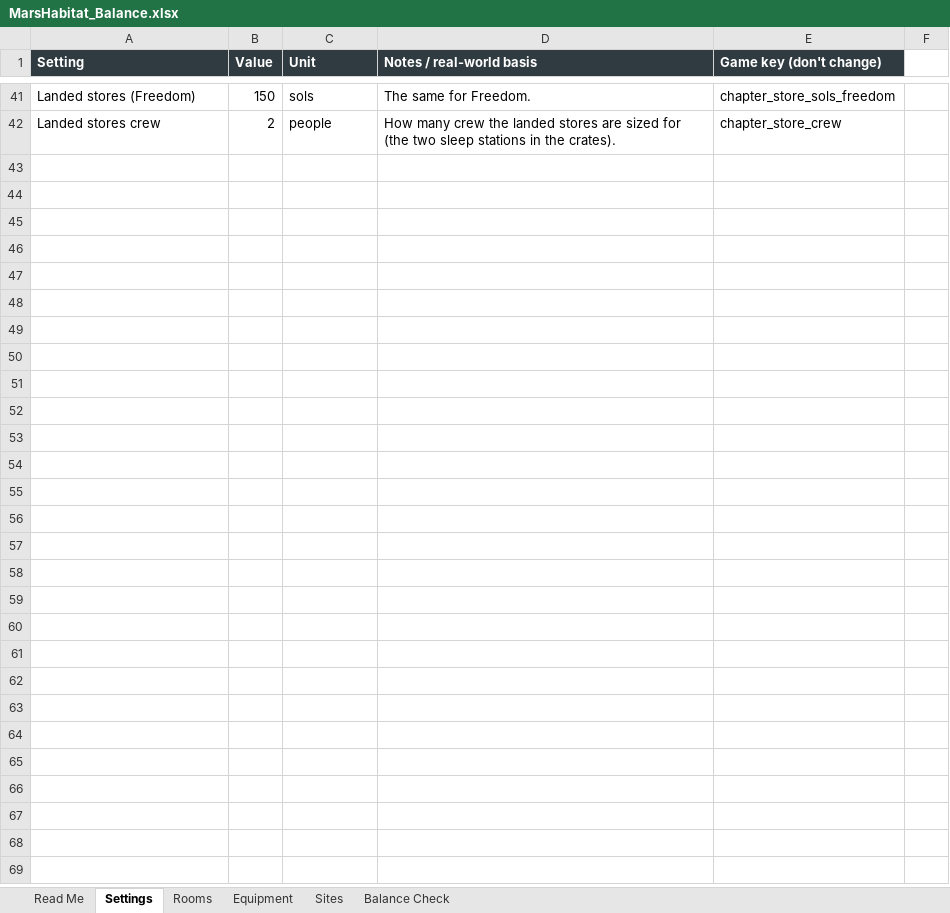
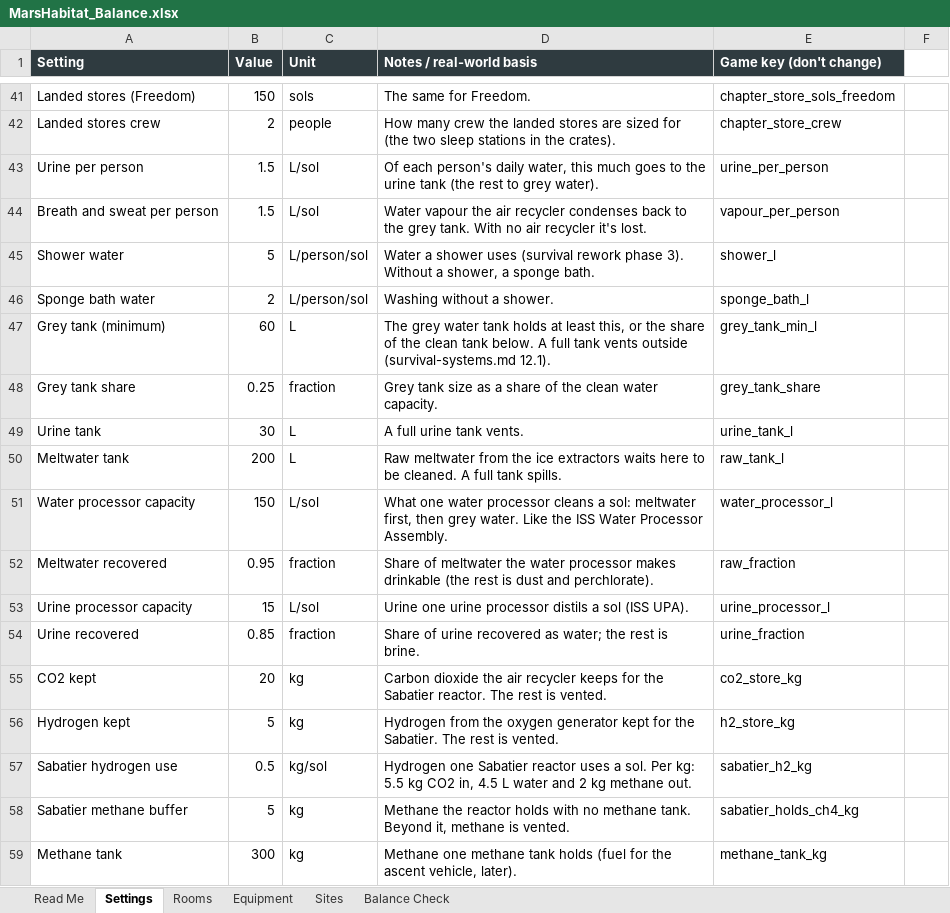
Before and after one commit to sedge87/marshab, an Excel workbook: docs/MarsHabitat_Balance.xlsx, sheet Settings, drawn as a sheet; only a part is shown, gaps mark what is left out; values as stored, in another font and other column widths than the file's, no borders; the diff names each change by its address in the sheet, - before the commit and + after, or states it on an @@ line.

```diff
--- a/docs/MarsHabitat_Balance.xlsx (sheet Settings)
+++ b/docs/MarsHabitat_Balance.xlsx (sheet Settings)
+row 43: Urine per person | 1.5 | L/sol | Of each person's daily water, this much goes to the urine tank (the rest to grey water). | urine_per_person
+row 44: Breath and sweat per person | 1.5 | L/sol | Water vapour the air recycler condenses back to the grey tank. With no air recycler it's lost. | vapour_per_person
+row 45: Shower water | 5 | L/person/sol | Water a shower uses (survival rework phase 3). Without a shower, a sponge bath. | shower_l
+row 46: Sponge bath water | 2 | L/person/sol | Washing without a shower. | sponge_bath_l
+row 47: Grey tank (minimum) | 60 | L | The grey water tank holds at least this, or the share of the clean tank below. A full tank vents outside (survival-systems.md 12.1). | grey_tank_min_l
+row 48: Grey tank share | 0.25 | fraction | Grey tank size as a share of the clean water capacity. | grey_tank_share
+row 49: Urine tank | 30 | L | A full urine tank vents. | urine_tank_l
+row 50: Meltwater tank | 200 | L | Raw meltwater from the ice extractors waits here to be cleaned. A full tank spills. | raw_tank_l
+row 51: Water processor capacity | 150 | L/sol | What one water processor cleans a sol: meltwater first, then grey water. Like the ISS Water Processor Assembly. | water_processor_l
+row 52: Meltwater recovered | 0.95 | fraction | Share of meltwater the water processor makes drinkable (the rest is dust and perchlorate). | raw_fraction
+row 53: Urine processor capacity | 15 | L/sol | Urine one urine processor distils a sol (ISS UPA). | urine_processor_l
+row 54: Urine recovered | 0.85 | fraction | Share of urine recovered as water; the rest is brine. | urine_fraction
+row 55: CO2 kept | 20 | kg | Carbon dioxide the air recycler keeps for the Sabatier reactor. The rest is vented. | co2_store_kg
+row 56: Hydrogen kept | 5 | kg | Hydrogen from the oxygen generator kept for the Sabatier. The rest is vented. | h2_store_kg
+row 57: Sabatier hydrogen use | 0.5 | kg/sol | Hydrogen one Sabatier reactor uses a sol. Per kg: 5.5 kg CO2 in, 4.5 L water and 2 kg methane out. | sabatier_h2_kg
+row 58: Sabatier methane buffer | 5 | kg | Methane the reactor holds with no methane tank. Beyond it, methane is vented. | sabatier_holds_ch4_kg
+row 59: Methane tank | 300 | kg | Methane one methane tank holds (fuel for the ascent vehicle, later). | methane_tank_kg
```
Also changed, not shown: sheet Equipment, 16 other files.
